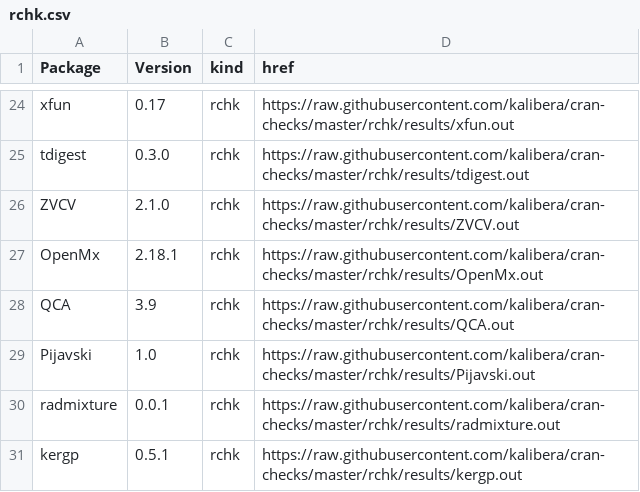
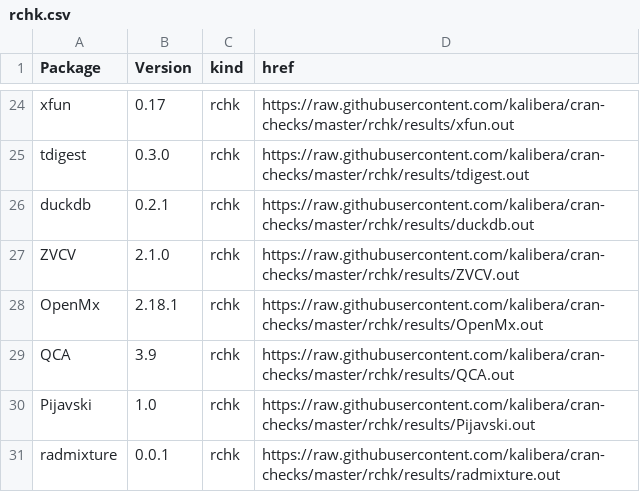
Before and after one commit to kalibera/cran-checks, a CSV file: rchk/rchk.csv, drawn as a sheet; only a part is shown, gaps mark what is left out; the shorter side is filled out with more unchanged rows; the diff names each change by its address in the sheet, - before the commit and + after, or states it on an @@ line.

Commit message:
Updated results.

```diff
--- a/rchk/rchk.csv
+++ b/rchk/rchk.csv
+row 26: duckdb | 0.2.1 | rchk | https://raw.githubusercontent.com/kalibera/cran-checks/master/rchk/results/duckdb.out
```
Also changed, not shown: 4 other files.
